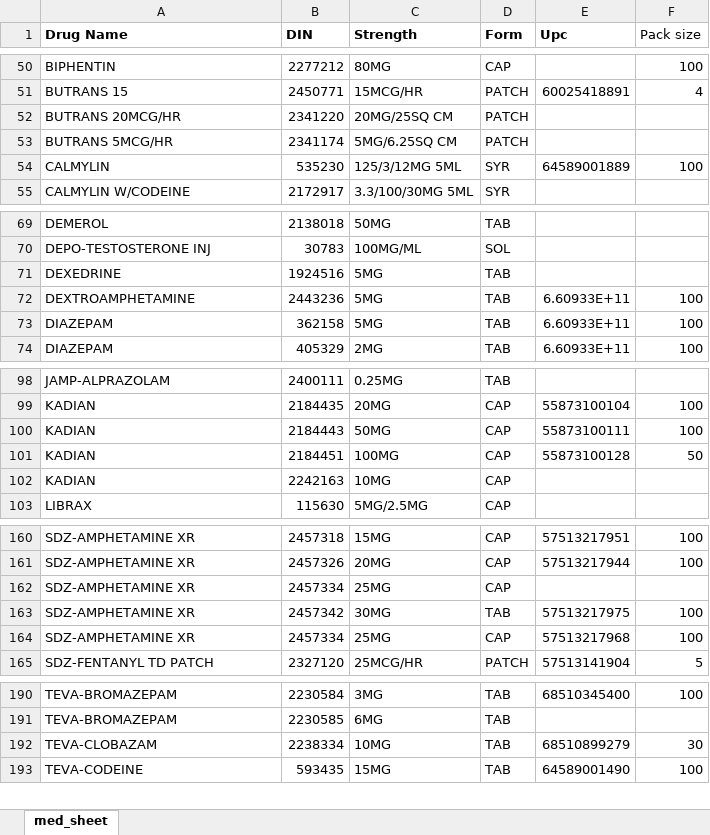
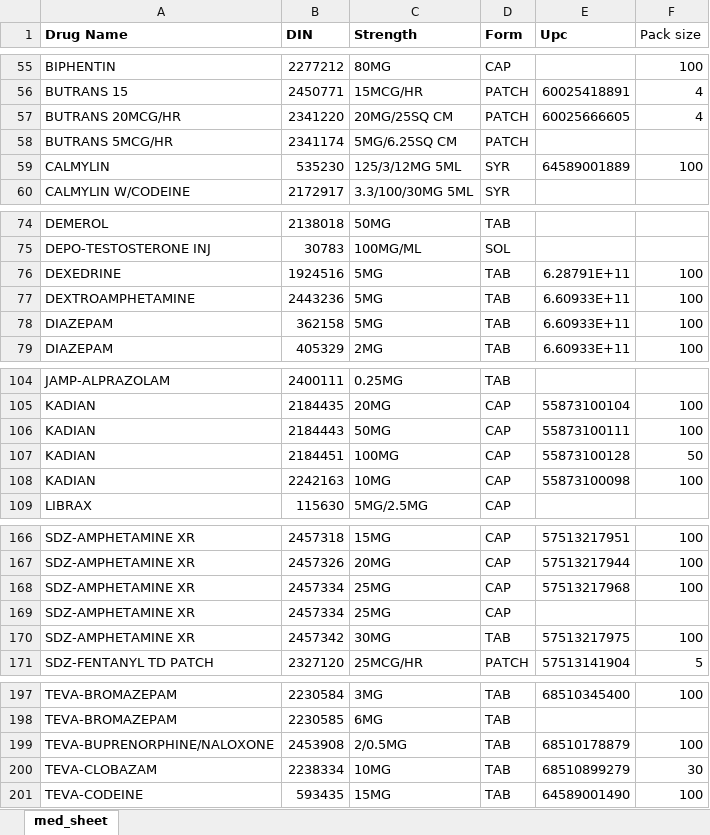
Before and after one commit to Bradleyh212/Narc_Recon, an Excel workbook: med_sheet.xlsx, sheet med_sheet, drawn as a sheet; only a part is shown, gaps mark what is left out; values as stored, in another font and other column widths than the file's, no borders; addresses are those after the commit; the diff covers the shown part only; the diff names each change by its address in the sheet, - before the commit and + after, or states it on an @@ line.

```diff
--- a/med_sheet.xlsx (sheet med_sheet)
+++ b/med_sheet.xlsx (sheet med_sheet)
-E57 (Upc): (empty)
+E57 (Upc): 60025666605
-F57 (Pack size): (empty)
+F57 (Pack size): 4
-E76 (Upc): (empty)
+E76 (Upc): 6.28791E+11
-F76 (Pack size): (empty)
+F76 (Pack size): 100
-E108 (Upc): (empty)
+E108 (Upc): 55873100098
-F108 (Pack size): (empty)
+F108 (Pack size): 100
@@ row 164 moved to row 168: SDZ-AMPHETAMINE XR @@
+row 199: TEVA-BUPRENORPHINE/NALOXONE | 2453908 | 2/0.5MG | TAB | 68510178879 | 100
```
Also changed, not shown: 8 added rows, 1 moved row and 2 edited cells elsewhere in this sheet, 21 other files.
